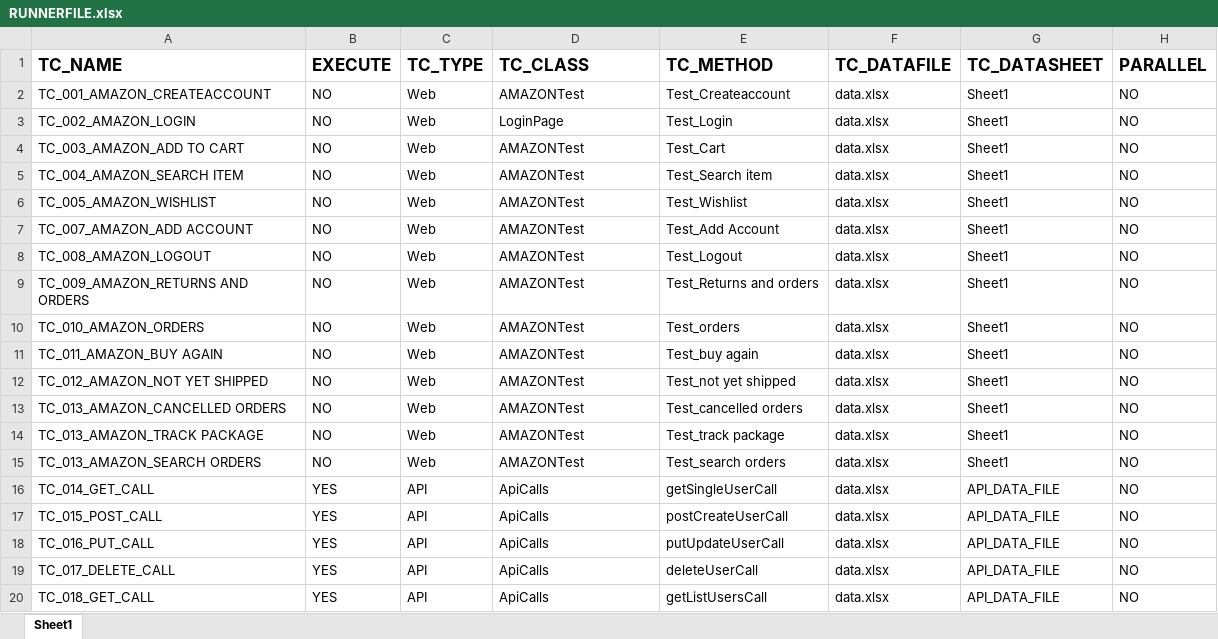
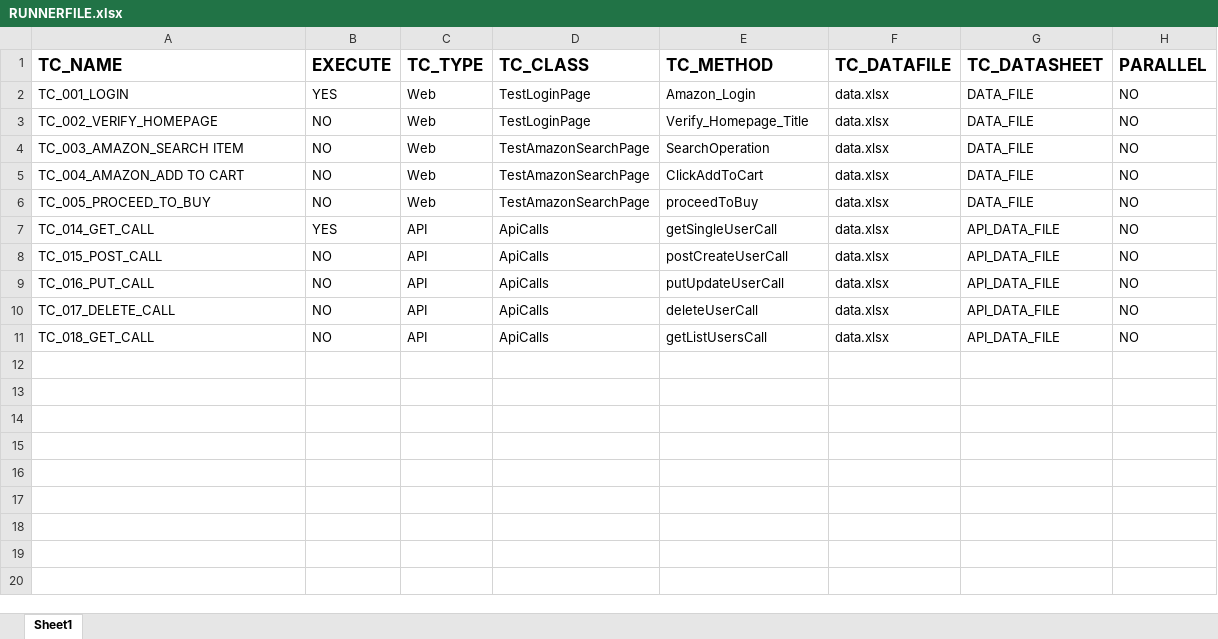
Before and after one commit to AMDANAWADE/Framework, an Excel workbook: resources/RUNNERFILE.xlsx, sheet Sheet1, drawn as a sheet; values as stored, in another font and other column widths than the file's, no borders; removed rows and columns are numbered as before the commit, all else as after; the diff names each change by its address in the sheet, - before the commit and + after, or states it on an @@ line.

```diff
--- a/resources/RUNNERFILE.xlsx (sheet Sheet1)
+++ b/resources/RUNNERFILE.xlsx (sheet Sheet1)
-row 2: TC_001_AMAZON_CREATEACCOUNT | NO | Web | AMAZONTest | Test_Createaccount | data.xlsx | Sheet1 | NO
+row 2: TC_001_LOGIN | YES | Web | TestLoginPage | Amazon_Login | data.xlsx | DATA_FILE | NO
-A3 (TC_NAME): TC_002_AMAZON_LOGIN
+A3 (TC_NAME): TC_002_VERIFY_HOMEPAGE
-D3 (TC_CLASS): LoginPage
+D3 (TC_CLASS): TestLoginPage
-E3 (TC_METHOD): Test_Login
+E3 (TC_METHOD): Verify_Homepage_Title
-G3 (TC_DATASHEET): Sheet1
+G3 (TC_DATASHEET): DATA_FILE
-row 4: TC_003_AMAZON_ADD TO CART | NO | Web | AMAZONTest | Test_Cart | data.xlsx | Sheet1 | NO
-A4 (TC_NAME): TC_004_AMAZON_SEARCH ITEM
+A4 (TC_NAME): TC_003_AMAZON_SEARCH ITEM
-D4 (TC_CLASS): AMAZONTest
+D4 (TC_CLASS): TestAmazonSearchPage
-E4 (TC_METHOD): Test_Search item
+E4 (TC_METHOD): SearchOperation
-G4 (TC_DATASHEET): Sheet1
+G4 (TC_DATASHEET): DATA_FILE
-row 6: TC_005_AMAZON_WISHLIST | NO | Web | AMAZONTest | Test_Wishlist | data.xlsx | Sheet1 | NO
-A5 (TC_NAME): TC_007_AMAZON_ADD ACCOUNT
+A5 (TC_NAME): TC_004_AMAZON_ADD TO CART
-D5 (TC_CLASS): AMAZONTest
+D5 (TC_CLASS): TestAmazonSearchPage
-E5 (TC_METHOD): Test_Add Account
+E5 (TC_METHOD): ClickAddToCart
-G5 (TC_DATASHEET): Sheet1
+G5 (TC_DATASHEET): DATA_FILE
-row 8: TC_008_AMAZON_LOGOUT | NO | Web | AMAZONTest | Test_Logout | data.xlsx | Sheet1 | NO
-row 9: TC_009_AMAZON_RETURNS AND ORDERS | NO | Web | AMAZONTest | Test_Returns and orders | data.xlsx | Sheet1 | NO
-A6 (TC_NAME): TC_010_AMAZON_ORDERS
+A6 (TC_NAME): TC_005_PROCEED_TO_BUY
-D6 (TC_CLASS): AMAZONTest
+D6 (TC_CLASS): TestAmazonSearchPage
-E6 (TC_METHOD): Test_orders
+E6 (TC_METHOD): proceedToBuy
-G6 (TC_DATASHEET): Sheet1
+G6 (TC_DATASHEET): DATA_FILE
-row 11: TC_011_AMAZON_BUY AGAIN | NO | Web | AMAZONTest | Test_buy again | data.xlsx | Sheet1 | NO
-row 12: TC_012_AMAZON_NOT YET SHIPPED | NO | Web | AMAZONTest | Test_not yet shipped | data.xlsx | Sheet1 | NO
-row 13: TC_013_AMAZON_CANCELLED ORDERS | NO | Web | AMAZONTest | Test_cancelled orders | data.xlsx | Sheet1 | NO
-row 14: TC_013_AMAZON_TRACK PACKAGE | NO | Web | AMAZONTest | Test_track package | data.xlsx | Sheet1 | NO
-row 15: TC_013_AMAZON_SEARCH ORDERS | NO | Web | AMAZONTest | Test_search orders | data.xlsx | Sheet1 | NO
-B8:B11 (EXECUTE): YES
+B8:B11 (EXECUTE): NO
```
Also changed, not shown: resources/DATAFILE.xlsx, 14 other files.
